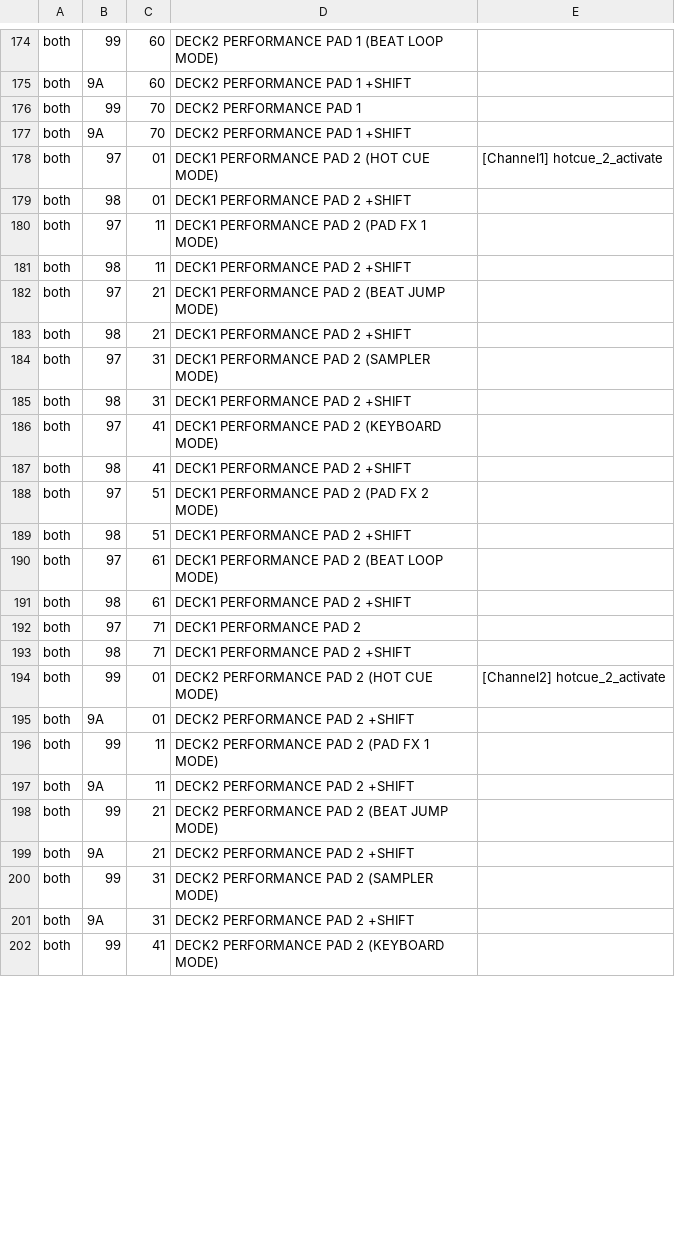
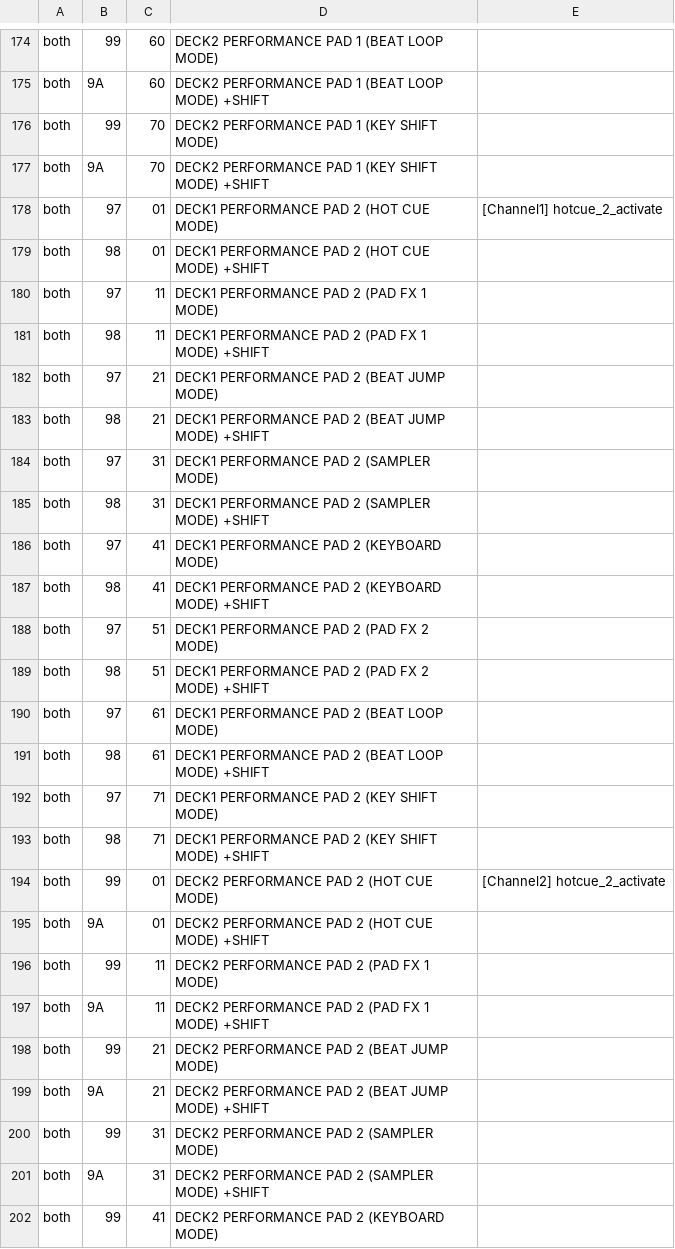
Before and after one commit to zain-merchant/interlude, a TSV file: crates/controller/official/Pioneer-DDJ-FLX4.tsv, drawn as a sheet; only a part is shown, gaps mark what is left out; the diff covers the shown part only; the diff names each change by its address in the sheet, - before the commit and + after, or states it on an @@ line.

```diff
--- a/crates/controller/official/Pioneer-DDJ-FLX4.tsv
+++ b/crates/controller/official/Pioneer-DDJ-FLX4.tsv
-D175: DECK2 PERFORMANCE PAD 1 +SHIFT
+D175: DECK2 PERFORMANCE PAD 1 (BEAT LOOP MODE) +SHIFT
-D176: DECK2 PERFORMANCE PAD 1
+D176: DECK2 PERFORMANCE PAD 1 (KEY SHIFT MODE)
-D177: DECK2 PERFORMANCE PAD 1 +SHIFT
+D177: DECK2 PERFORMANCE PAD 1 (KEY SHIFT MODE) +SHIFT
-D179: DECK1 PERFORMANCE PAD 2 +SHIFT
+D179: DECK1 PERFORMANCE PAD 2 (HOT CUE MODE) +SHIFT
-D181: DECK1 PERFORMANCE PAD 2 +SHIFT
+D181: DECK1 PERFORMANCE PAD 2 (PAD FX 1 MODE) +SHIFT
-D183: DECK1 PERFORMANCE PAD 2 +SHIFT
+D183: DECK1 PERFORMANCE PAD 2 (BEAT JUMP MODE) +SHIFT
-D185: DECK1 PERFORMANCE PAD 2 +SHIFT
+D185: DECK1 PERFORMANCE PAD 2 (SAMPLER MODE) +SHIFT
-D187: DECK1 PERFORMANCE PAD 2 +SHIFT
+D187: DECK1 PERFORMANCE PAD 2 (KEYBOARD MODE) +SHIFT
-D189: DECK1 PERFORMANCE PAD 2 +SHIFT
+D189: DECK1 PERFORMANCE PAD 2 (PAD FX 2 MODE) +SHIFT
-D191: DECK1 PERFORMANCE PAD 2 +SHIFT
+D191: DECK1 PERFORMANCE PAD 2 (BEAT LOOP MODE) +SHIFT
-D192: DECK1 PERFORMANCE PAD 2
+D192: DECK1 PERFORMANCE PAD 2 (KEY SHIFT MODE)
-D193: DECK1 PERFORMANCE PAD 2 +SHIFT
+D193: DECK1 PERFORMANCE PAD 2 (KEY SHIFT MODE) +SHIFT
-D195: DECK2 PERFORMANCE PAD 2 +SHIFT
+D195: DECK2 PERFORMANCE PAD 2 (HOT CUE MODE) +SHIFT
-D197: DECK2 PERFORMANCE PAD 2 +SHIFT
+D197: DECK2 PERFORMANCE PAD 2 (PAD FX 1 MODE) +SHIFT
-D199: DECK2 PERFORMANCE PAD 2 +SHIFT
+D199: DECK2 PERFORMANCE PAD 2 (BEAT JUMP MODE) +SHIFT
-D201: DECK2 PERFORMANCE PAD 2 +SHIFT
+D201: DECK2 PERFORMANCE PAD 2 (SAMPLER MODE) +SHIFT
```
Also changed, not shown: 4 added rows and 143 edited cells elsewhere in this file, crates/controller/official/Hercules DJ Control Steel.tsv, crates/controller/official/Pioneer-DDJ-800.tsv, 29 other files.
